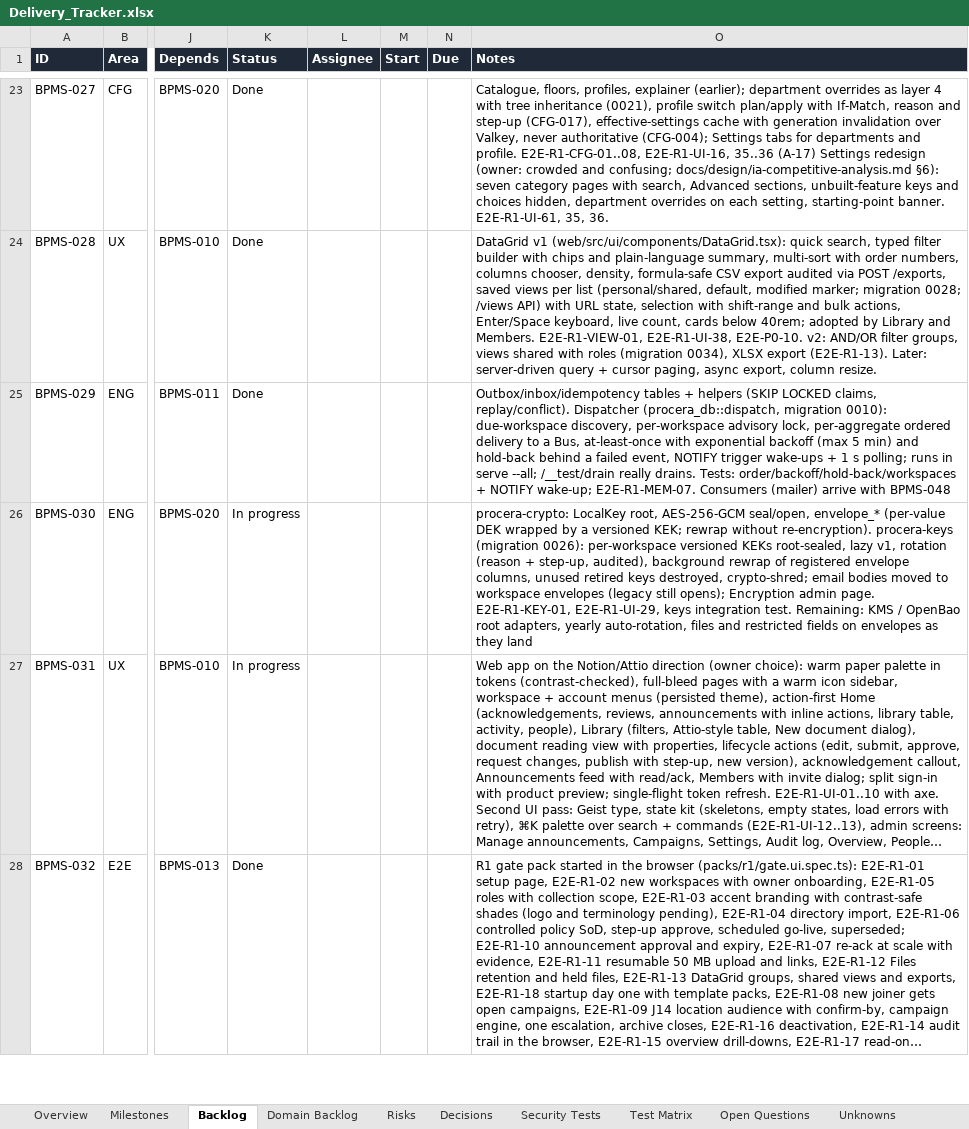
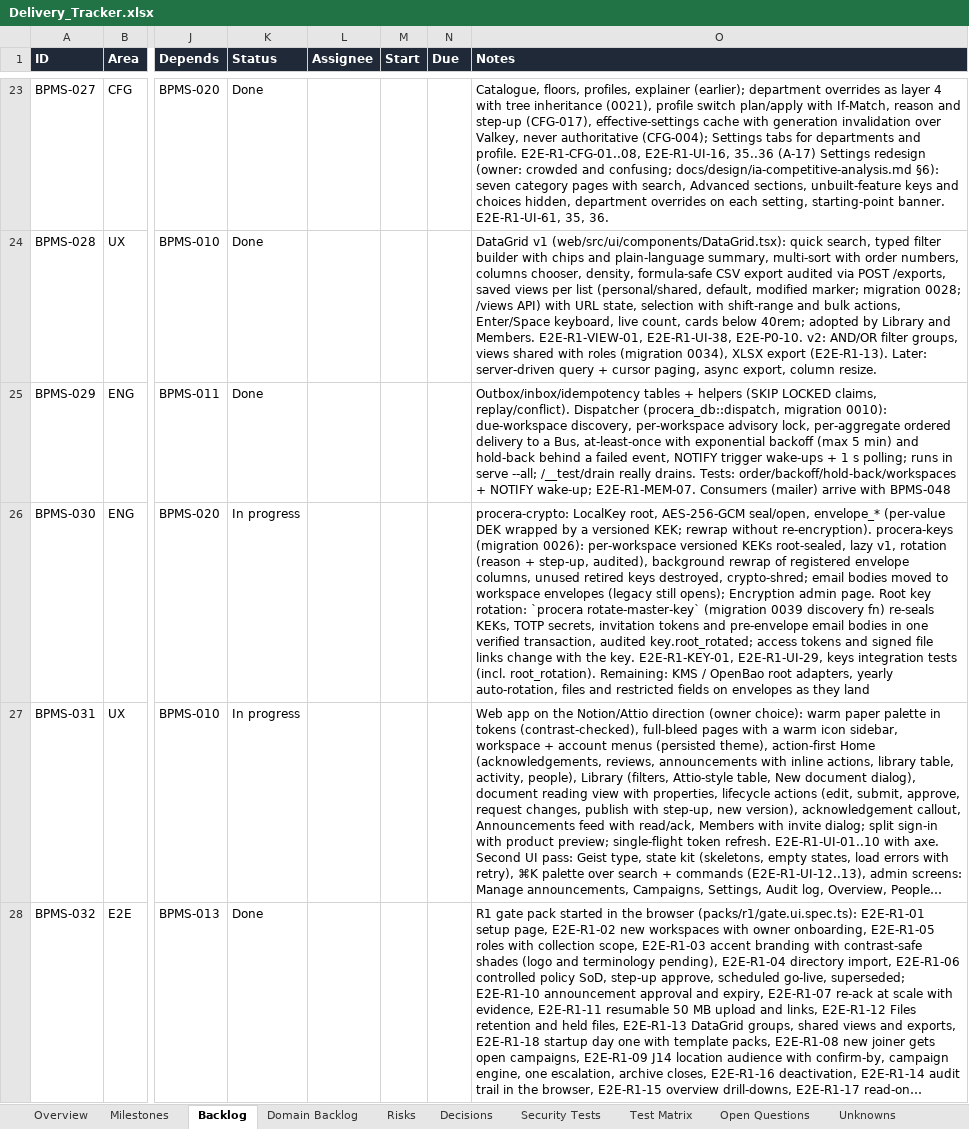
Before and after one commit to CasualOffice/Procera, an Excel workbook: trackers/Delivery_Tracker.xlsx, sheet Backlog, drawn as a sheet; only a part is shown, gaps mark what is left out; long unchanged cells end in …; values as stored, in another font and other column widths than the file's, no borders; conditional formats and table styles not drawn; the diff covers the shown part only; the diff names each change by its address in the sheet, - before the commit and + after, or states it on an @@ line.

Commit message:
chore(tracker): policy floors page and root key rotation (BPMS-065, BPMS-030)
Signed-off-by: sachin sarwa <schnsrw@gmail.com>

```diff
--- a/trackers/Delivery_Tracker.xlsx (sheet Backlog)
+++ b/trackers/Delivery_Tracker.xlsx (sheet Backlog)
-O26 (Notes): …admin page. E2E-R1-KEY-01, E2E-R1-UI-29, keys integration test. Remaining: KMS…
+O26 (Notes): …admin page. Root key rotation: `procera rotate-master-key` (migration 0039 discovery fn) re-seals KEKs, TOTP secrets, invitation tokens and pre-envelope email bodies in one verified transaction, audited key.root_rotated; access tokens and signed file links change with the key. E2E-R1-KEY-01, E2E-R1-UI-29, keys integration tests (incl. root_rotation). Remaining: KMS…
```
Also changed, not shown: 1 edited cell elsewhere in this sheet, sheet Domain Backlog, 4 other files.
